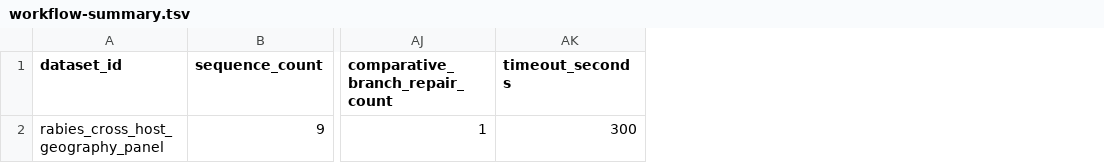
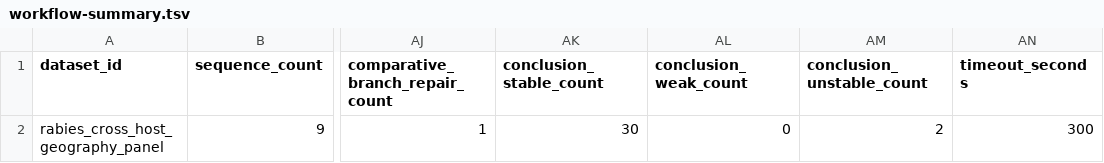
Before and after one commit to bijux/bijux-phylogenetics, a TSV file: packages/bijux-phylogenetics/src/bijux_phylogenetics/resources/datasets/pathogens/rabies_cross_host_geography_panel/expected/workflow-summary.tsv, drawn as a sheet; only a part is shown, gaps mark what is left out; the diff names each change by its address in the sheet, - before the commit and + after, or states it on an @@ line.

Commit message:
feat(datasets): refresh rabies stability evidence bundle

```diff
--- a/packages/bijux-phylogenetics/src/bijux_phylogenetics/resources/datasets/pathogens/rabies_cross_host_geography_panel/expected/workflow-summary.tsv
+++ b/packages/bijux-phylogenetics/src/bijux_phylogenetics/resources/datasets/pathogens/rabies_cross_host_geography_panel/expected/workflow-summary.tsv
+column AK (conclusion_stable_count), row 2: 30
+column AL (conclusion_weak_count), row 2: 0
+column AM (conclusion_unstable_count), row 2: 2
```
Also changed, not shown: 7 other files.
